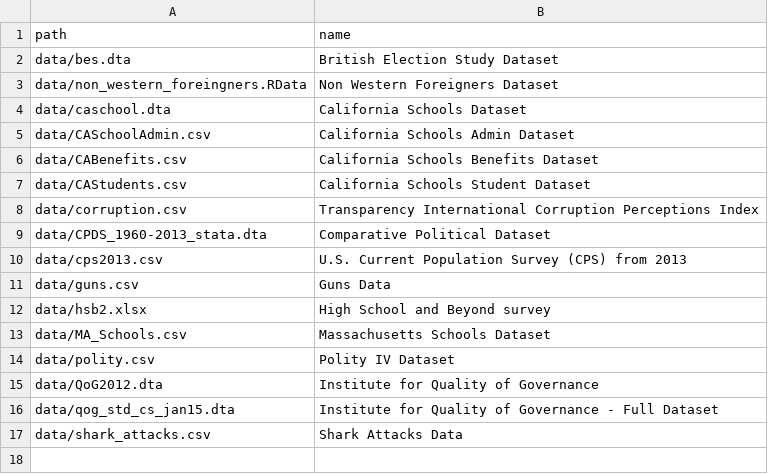
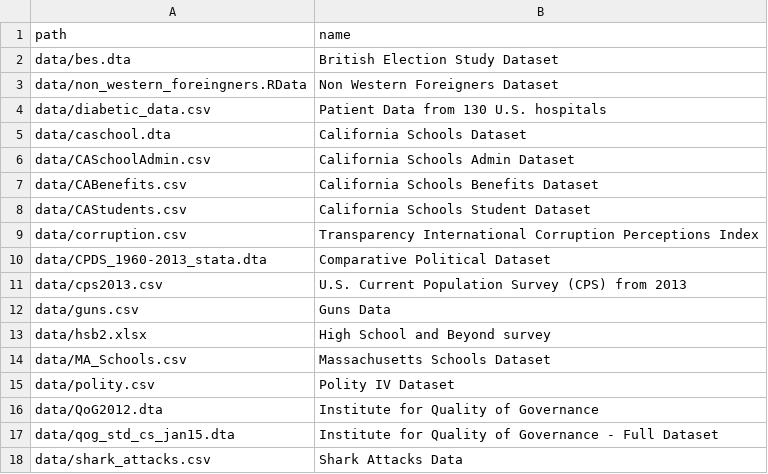
Before and after one commit to UCLSPP/datasets, a CSV file: collections/PUBLG100.csv, drawn as a sheet; the diff names each change by its address in the sheet, - before the commit and + after, or states it on an @@ line.

Commit message:
adding diabetic data

```diff
--- a/collections/PUBLG100.csv
+++ b/collections/PUBLG100.csv
+row 4: data/diabetic_data.csv | Patient Data from 130 U.S. hospitals
```
Also changed, not shown: 1 other file.
